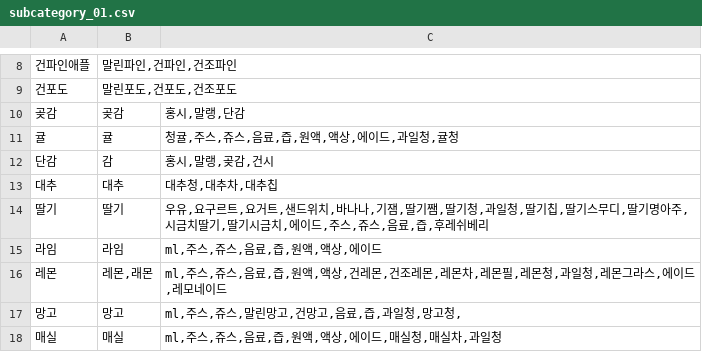
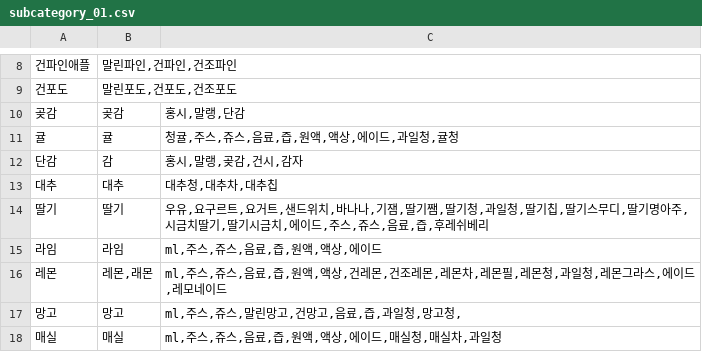
Before and after one commit to ChaeumApp/Chaeum, a CSV file: djangoServer/crawling/subcate_list/subcategory_01.csv, drawn as a sheet; only a part is shown, gaps mark what is left out.

Commit message:
docs: 단감 소분류에 감자 크롤링되는 오류 배제
Former-commit-id: a0da403caf2d91e2ed59c5de9bdcf5f16792f93f [formerly 58526b4407dd89bcdaf82333967a74dee4d3a76d]
Former-commit-id: 2db7907c9e99eee433b4cb8b8f6ada76e6e16713

```diff
--- a/djangoServer/crawling/subcate_list/subcategory_01.csv
+++ b/djangoServer/crawling/subcate_list/subcategory_01.csv
@@ -11,3 +11,3 @@
 귤,귤,"청귤,주스,쥬스,음료,즙,원액,액상,에이드,과일청,귤청"
-단감,감,"홍시,말랭,곶감,건시"
+단감,감,"홍시,말랭,곶감,건시,감자"
 대추,대추,"대추청,대추차,대추칩"
```
